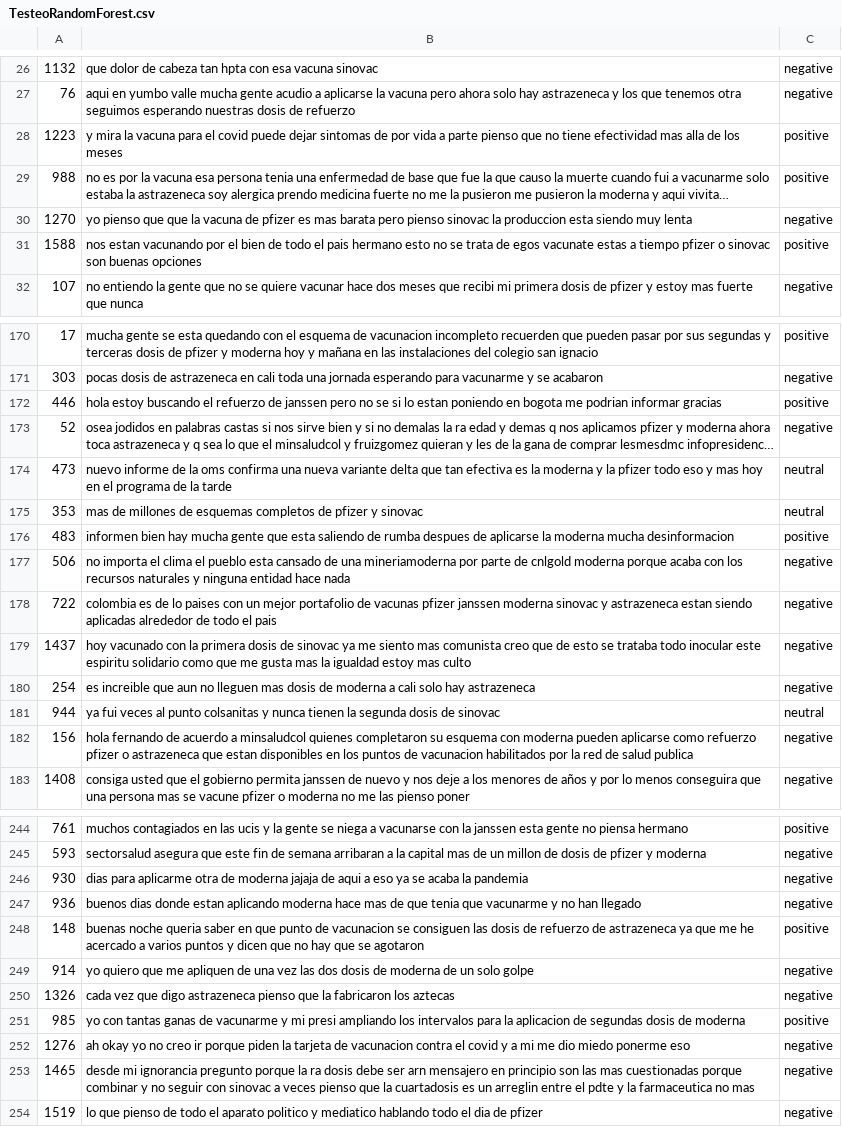
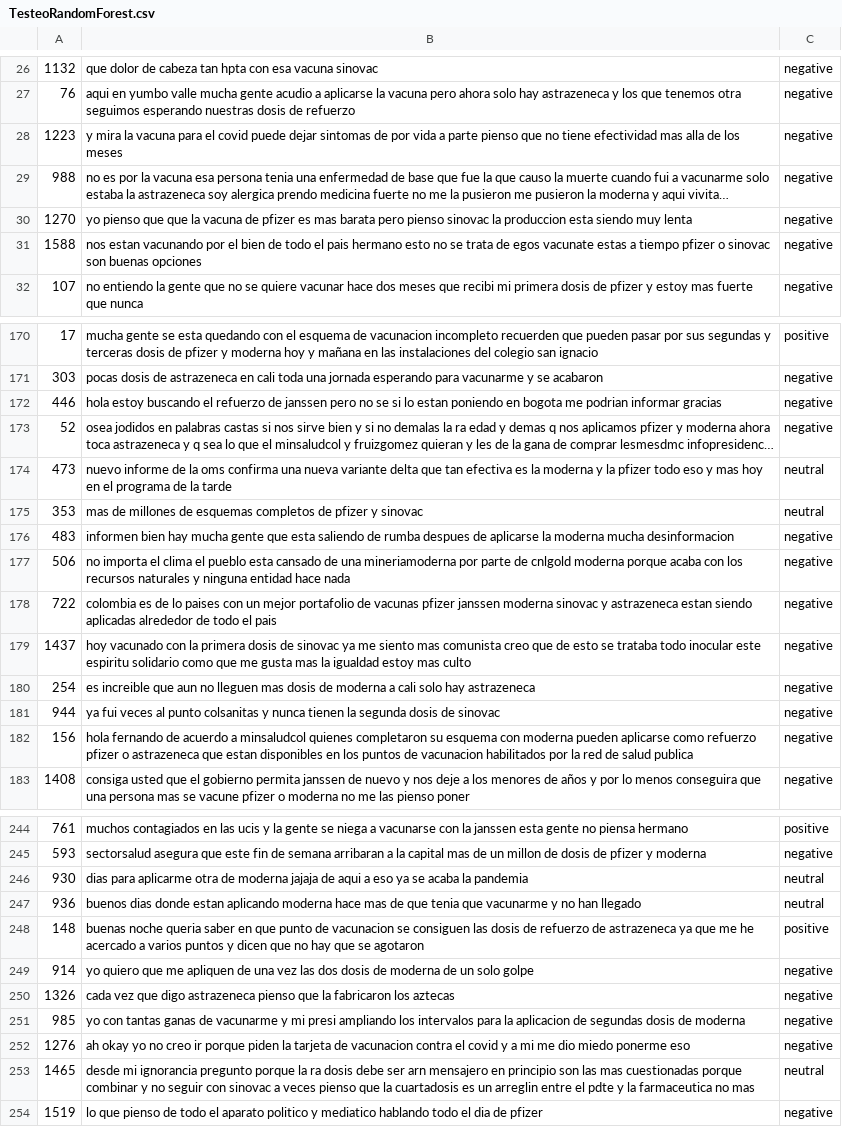
Before and after one commit to ramirezdiazj5/Proyecto-de-Grado, a CSV file: Datasets/TesteoRandomForest.csv, drawn as a sheet; only a part is shown, gaps mark what is left out; long unchanged cells end in …; the diff covers the shown part only; the diff names each change by its address in the sheet, - before the commit and + after, or states it on an @@ line.

```diff
--- a/Datasets/TesteoRandomForest.csv
+++ b/Datasets/TesteoRandomForest.csv
-C28:C29: positive
+C28:C29: negative
-C31: positive
+C31: negative
-C172: positive
+C172: negative
-C176: positive
+C176: negative
-C181: neutral
+C181: negative
-C246:C247: negative
+C246:C247: neutral
-C251: positive
+C251: negative
-C253: negative
+C253: neutral
```
Also changed, not shown: 54 edited cells elsewhere in this file, Datasets/Tweets_Prediccion_RandomForest.csv, 8 other files.
